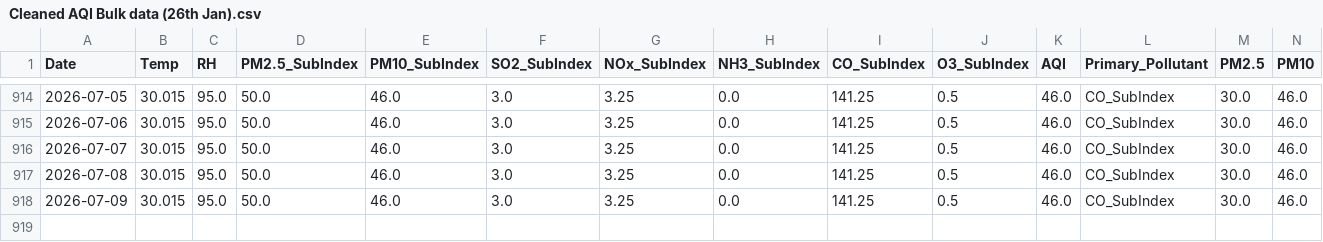
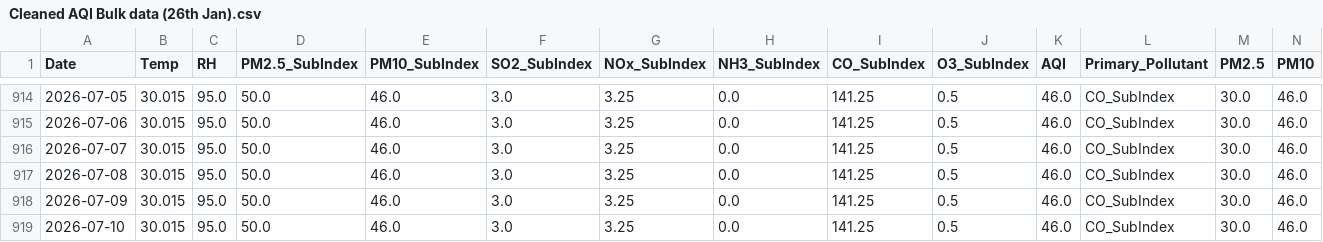
Before and after one commit to pavan3767/Project-AQI, a CSV file: Cleaned AQI Bulk data (26th Jan).csv, drawn as a sheet; only a part is shown, gaps mark what is left out; rows hold the shown columns only; the diff names each change by its address in the sheet, - before the commit and + after, or states it on an @@ line.

```diff
--- a/Cleaned AQI Bulk data (26th Jan).csv
+++ b/Cleaned AQI Bulk data (26th Jan).csv
+row 919: 2026-07-10 | 30.015 | 95.0 | 50.0 | 46.0 | 3.0 | 3.25 | 0.0 | 141.25 | 0.5 | 46.0 | CO_SubIndex | 30.0 | 46.0
```
Also changed, not shown: drift_log.csv, forecast_history.csv, 2 other files.
